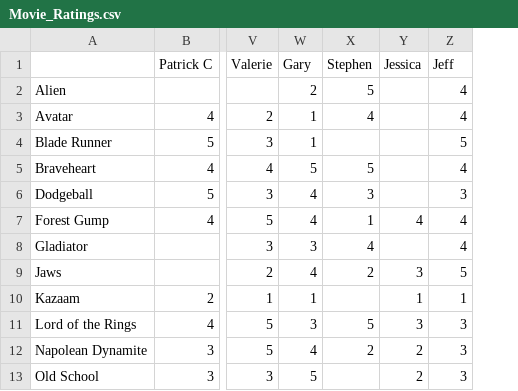
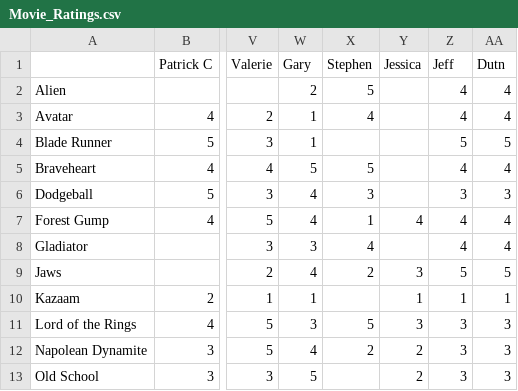
Before and after one commit to dutn158/RecommendationSystem, a CSV file: build/classes/com/dutn/Movie_Ratings.csv, drawn as a sheet; only a part is shown, gaps mark what is left out; the diff names each change by its address in the sheet, - before the commit and + after, or states it on an @@ line.

```diff
--- a/build/classes/com/dutn/Movie_Ratings.csv
+++ b/build/classes/com/dutn/Movie_Ratings.csv
+column AA (Dutn), rows 2-13: 4 | 4 | 5 | 4 | 3 | 4 | 4 | 5 | 1 | 3 | 3 | 3
```
Also changed, not shown: src/com/dutn/Movie_Ratings.csv, 4 other files.
